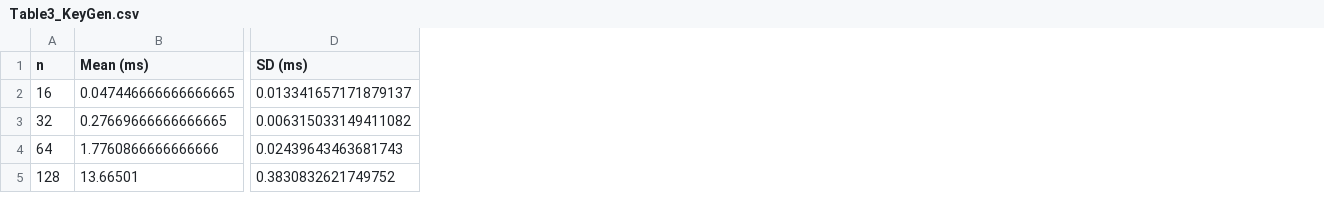
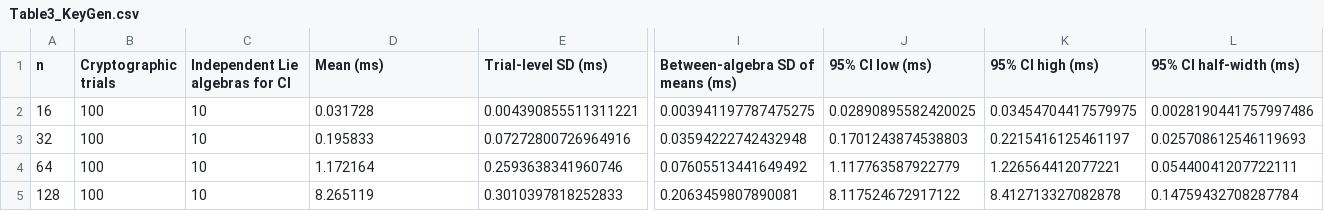
Before and after one commit to phdomeraydin/NLABDS, a CSV file: results/Table3_KeyGen.csv, drawn as a sheet; only a part is shown, gaps mark what is left out; removed rows and columns are numbered as before the commit, all else as after; the diff covers the shown part only; the diff names each change by its address in the sheet, - before the commit and + after, or states it on an @@ line.

```diff
--- a/results/Table3_KeyGen.csv
+++ b/results/Table3_KeyGen.csv
+column B (Cryptographic trials), rows 2-5: all 100
+column C (Independent Lie algebras for CI), rows 2-5: all 10
+column E (Trial-level SD (ms)), rows 2-5: 0.004390855511311221 | 0.07272800726964916 | 0.2593638341960746 | 0.3010397818252833
-column D (SD (ms)), rows 2-5: 0.013341657171879137 | 0.006315033149411082 | 0.02439643463681743 | 0.3830832621749752
+column I (Between-algebra SD of means (ms)), rows 2-5: 0.003941197787475275 | 0.03594222742432948 | 0.07605513441649492 | 0.2063459807890081
+column J (95% CI low (ms)), rows 2-5: 0.02890895582420025 | 0.1701243874538803 | 1.117763587922779 | 8.117524672917122
+column K (95% CI high (ms)), rows 2-5: 0.03454704417579975 | 0.2215416125461197 | 1.226564412077221 | 8.412713327082878
+column L (95% CI half-width (ms)), rows 2-5: 0.0028190441757997486 | 0.025708612546119693 | 0.05440041207722111 | 0.14759432708287784
-D2 (Mean (ms)): 0.047446666666666665
+D2 (Mean (ms)): 0.031728
-D3 (Mean (ms)): 0.27669666666666665
+D3 (Mean (ms)): 0.195833
-D4 (Mean (ms)): 1.7760866666666666
+D4 (Mean (ms)): 1.172164
-D5 (Mean (ms)): 13.66501
+D5 (Mean (ms)): 8.265119
```
Also changed, not shown: 12 edited cells elsewhere in this file, results/Table10_Legitimate_vs_Attack.csv, results/Table4_Sign.csv, 12 other files.
